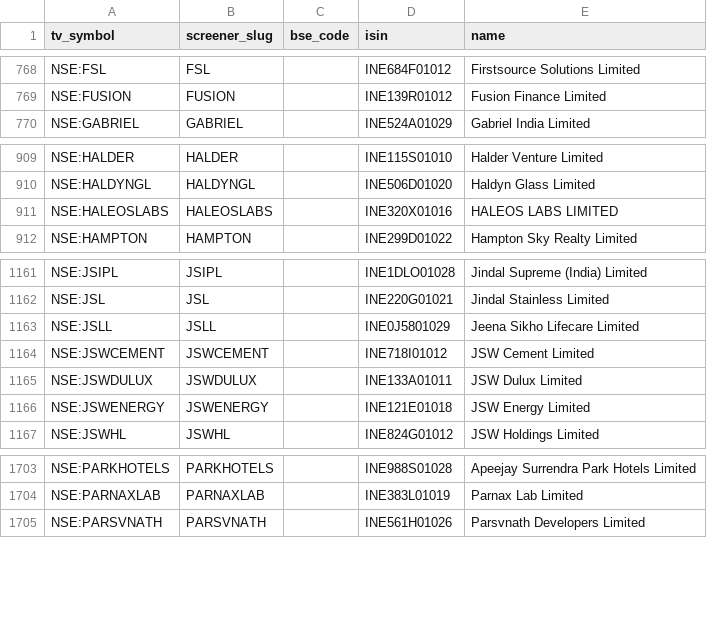
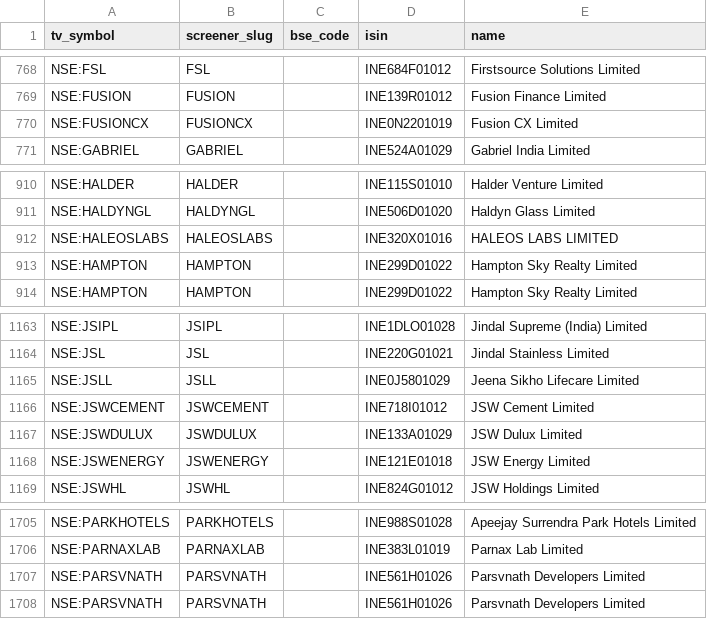
Before and after one commit to KalpenPatel2026/tv-shareholding-overlay, a CSV file: universe.csv, drawn as a sheet; only a part is shown, gaps mark what is left out.

Commit message:
data: final 2026-10-22T00:31Z

```diff
--- a/universe.csv
+++ b/universe.csv
@@ -769,2 +769,3 @@ NSE:FSL,FSL,,INE684F01012,Firstsource Solutions Limited
 NSE:FUSION,FUSION,,INE139R01012,Fusion Finance Limited
+NSE:FUSIONCX,FUSIONCX,,INE0N2201019,Fusion CX Limited
 NSE:GABRIEL,GABRIEL,,INE524A01029,Gabriel India Limited
@@ -911,2 +912,3 @@ NSE:HALDYNGL,HALDYNGL,,INE506D01020,Haldyn Glass Limited
 NSE:HALEOSLABS,HALEOSLABS,,INE320X01016,HALEOS LABS LIMITED
+NSE:HAMPTON,HAMPTON,,INE299D01022,Hampton Sky Realty Limited
 NSE:HAMPTON,HAMPTON,,INE299D01022,Hampton Sky Realty Limited
@@ -1164,3 +1166,3 @@ NSE:JSLL,JSLL,,INE0J5801029,Jeena Sikho Lifecare Limited
 NSE:JSWCEMENT,JSWCEMENT,,INE718I01012,JSW Cement Limited
-NSE:JSWDULUX,JSWDULUX,,INE133A01011,JSW Dulux Limited
+NSE:JSWDULUX,JSWDULUX,,INE133A01029,JSW Dulux Limited
 NSE:JSWENERGY,JSWENERGY,,INE121E01018,JSW Energy Limited
@@ -1704,2 +1706,3 @@ NSE:PARKHOTELS,PARKHOTELS,,INE988S01028,Apeejay Surrendra Park Hotels Limited
 NSE:PARNAXLAB,PARNAXLAB,,INE383L01019,Parnax Lab Limited
+NSE:PARSVNATH,PARSVNATH,,INE561H01026,Parsvnath Developers Limited
 NSE:PARSVNATH,PARSVNATH,,INE561H01026,Parsvnath Developers Limited
```
Also changed, not shown: 2 other files.
